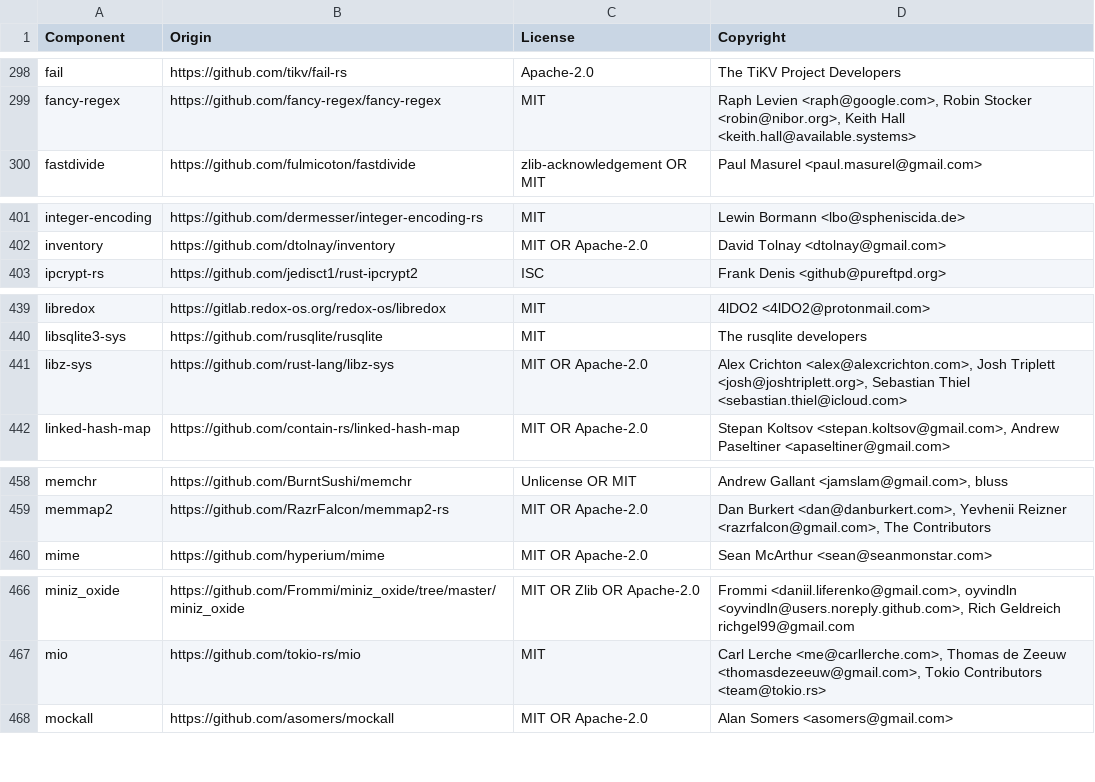
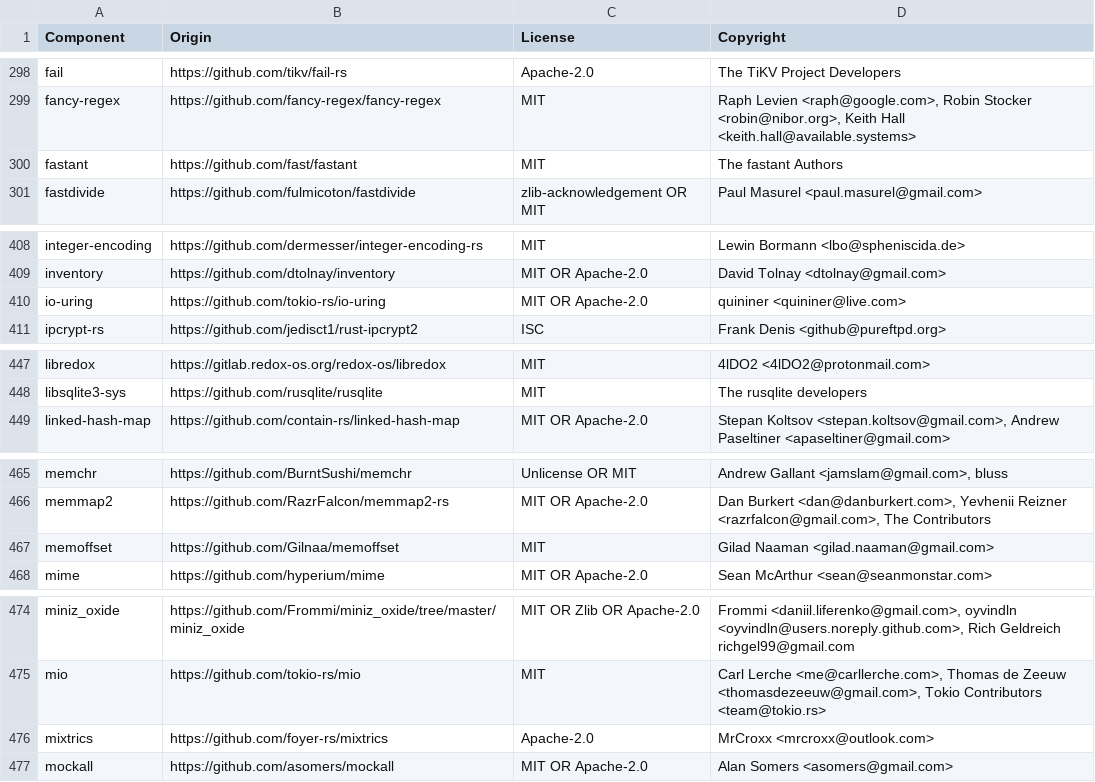
Before and after one commit to quickwit-oss/quickwit, a CSV file: LICENSE-3rdparty.csv, drawn as a sheet; only a part is shown, gaps mark what is left out; removed rows and columns are numbered as before the commit, all else as after; the diff covers the shown part only; the diff names each change by its address in the sheet, - before the commit and + after, or states it on an @@ line.

```diff
--- a/LICENSE-3rdparty.csv
+++ b/LICENSE-3rdparty.csv
+row 300: fastant | https://github.com/fast/fastant | MIT | The fastant Authors
+row 410: io-uring | https://github.com/tokio-rs/io-uring | MIT OR Apache-2.0 | quininer <quininer@live.com>
-row 441: libz-sys | https://github.com/rust-lang/libz-sys | MIT OR Apache-2.0 | Alex Crichton <alex@alexcrichton.com>, Josh Triplett <josh@joshtriplett.org>, Sebastian Thiel <sebastian.thiel@icloud.com>
+row 467: memoffset | https://github.com/Gilnaa/memoffset | MIT | Gilad Naaman <gilad.naaman@gmail.com>
+row 476: mixtrics | https://github.com/foyer-rs/mixtrics | Apache-2.0 | MrCroxx <mrcroxx@outlook.com>
```
Also changed, not shown: 9 added rows and 3 removed rows elsewhere in this file, 14 other files.
